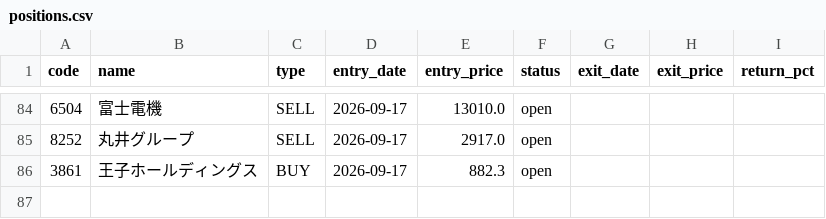
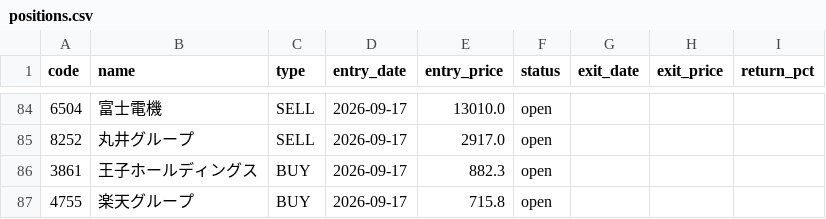
Before and after one commit to alohakozi-ux/nikkei-signal-app, a CSV file: positions.csv, drawn as a sheet; only a part is shown, gaps mark what is left out; the diff names each change by its address in the sheet, - before the commit and + after, or states it on an @@ line.

```diff
--- a/positions.csv
+++ b/positions.csv
+row 87: 4755 | 楽天グループ | BUY | 2026-09-17 | 715.8 | open
```
